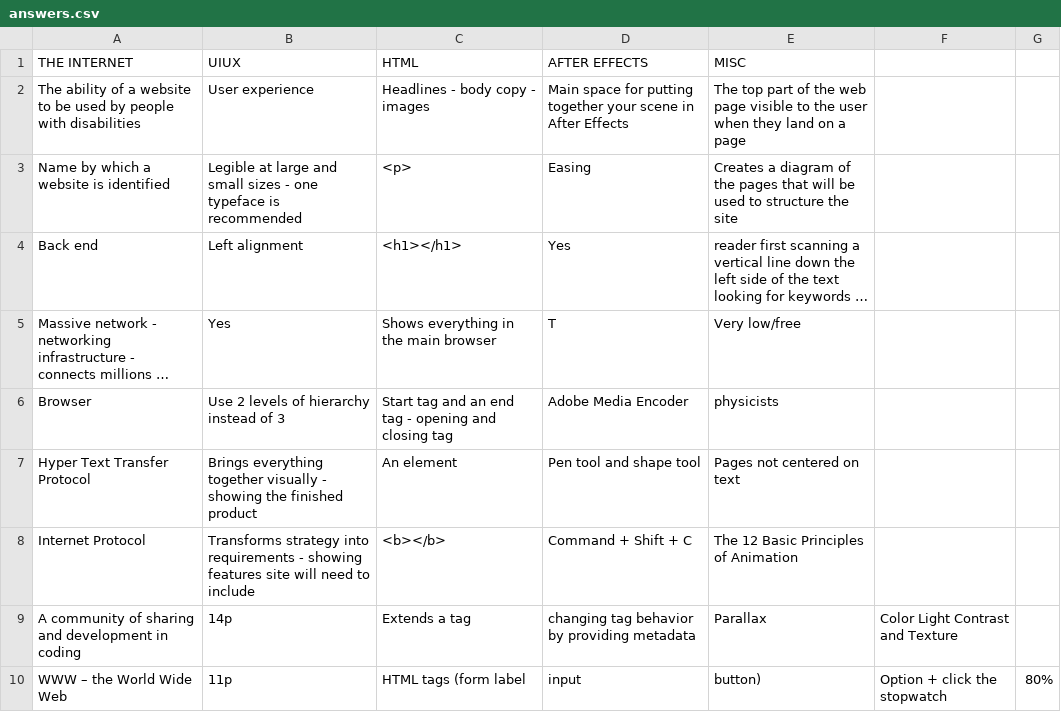
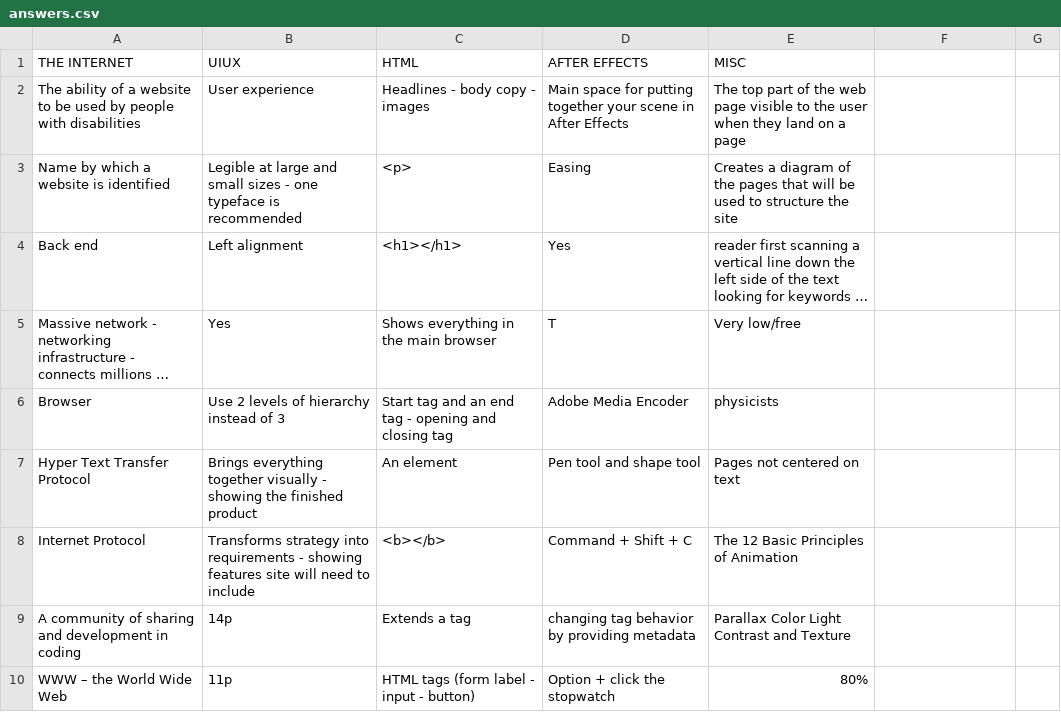
Before and after one commit to HercMakesThings/jeopardyClone, a CSV file: public/csv/answers.csv (was answers.csv), drawn as a sheet; long unchanged cells end in ….

```diff
--- a/answers.csv
+++ b/public/csv/answers.csv
@@ -8,3 +8,3 @@ Hyper Text Transfer Protocol,Brings everything together visually - showing the f
 Internet Protocol,Transforms strategy into requirements - showing features site will need to include,<b></b>,Command + Shift + C,The 12 Basic Principles of Animation
-A community of sharing and development in coding,14p,Extends a tag, changing tag behavior by providing metadata,Parallax,Color Light Contrast and Texture
-WWW – the World Wide Web,11p,HTML tags (form label, input, button),Option + click the stopwatch,80%
+A community of sharing and development in coding,14p,Extends a tag, changing tag behavior by providing metadata,Parallax Color Light Contrast and Texture
+WWW – the World Wide Web,11p,HTML tags (form label - input - button),Option + click the stopwatch,80%
```
Also changed, not shown: public/csv/questions.csv, 15 other files.
